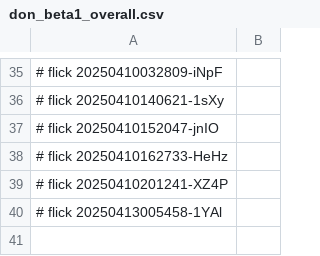
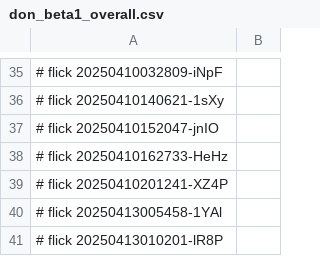
Before and after one commit to abikesa/hologram, a CSV file: kitabo/ensi/testbin/test3/assets/csv/don_beta1_overall.csv, drawn as a sheet; only a part is shown, gaps mark what is left out; the diff names each change by its address in the sheet, - before the commit and + after, or states it on an @@ line.

Commit message:
kitabo/ensi/testbin/test3/assets/csv/don_beta1_overall.csv

```diff
--- a/kitabo/ensi/testbin/test3/assets/csv/don_beta1_overall.csv
+++ b/kitabo/ensi/testbin/test3/assets/csv/don_beta1_overall.csv
+row 41: # flick 20250413010201-lR8P
```
